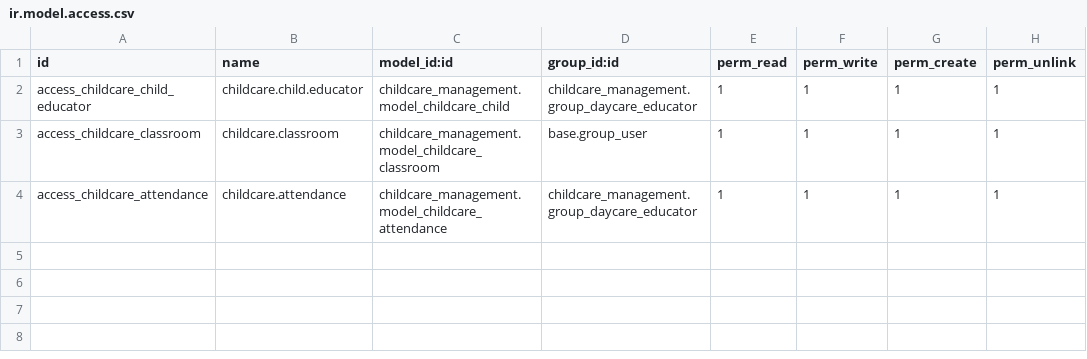
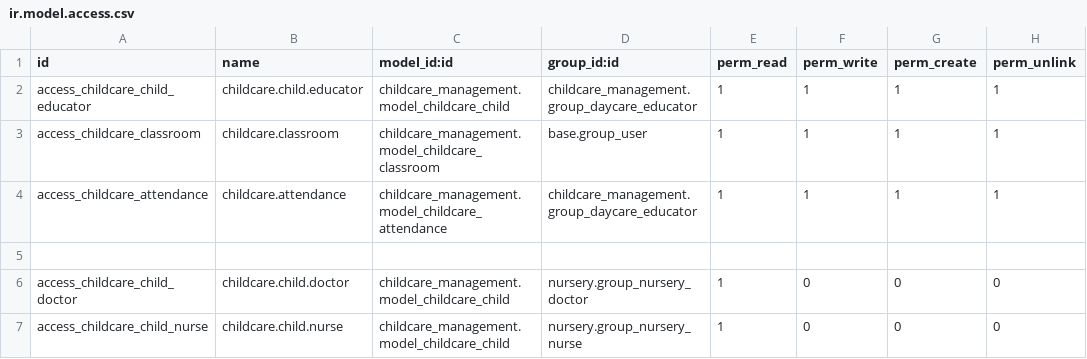
Before and after one commit to OmarCrespoCarrazana/curso_pyxel_uci, a CSV file: childcare_management/security/ir.model.access.csv, drawn as a sheet.

```diff
--- a/childcare_management/security/ir.model.access.csv
+++ b/childcare_management/security/ir.model.access.csv
@@ -4 +4,4 @@ access_childcare_classroom,childcare.classroom,childcare_management.model_childc
 access_childcare_attendance,childcare.attendance,childcare_management.model_childcare_attendance,childcare_management.group_daycare_educator,1,1,1,1
+
+access_childcare_child_doctor,childcare.child.doctor,childcare_management.model_childcare_child,nursery.group_nursery_doctor,1,0,0,0
+access_childcare_child_nurse,childcare.child.nurse,childcare_management.model_childcare_child,nursery.group_nursery_nurse,1,0,0,0
```
Also changed, not shown: 5 other files.
